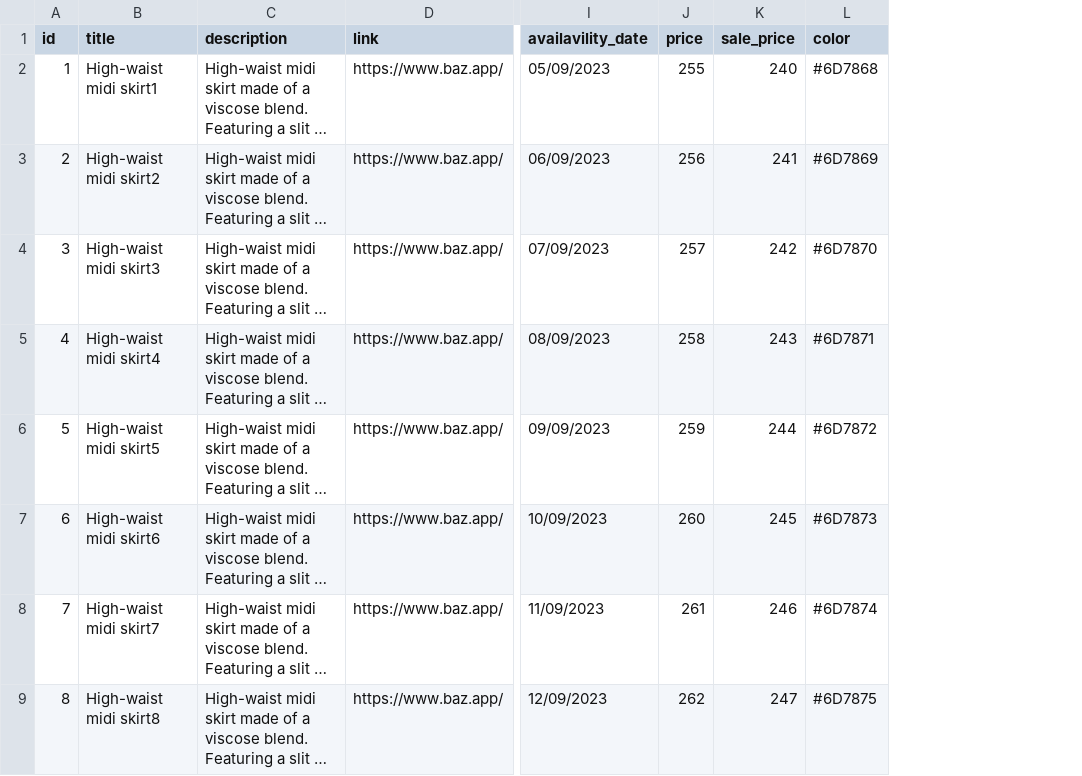
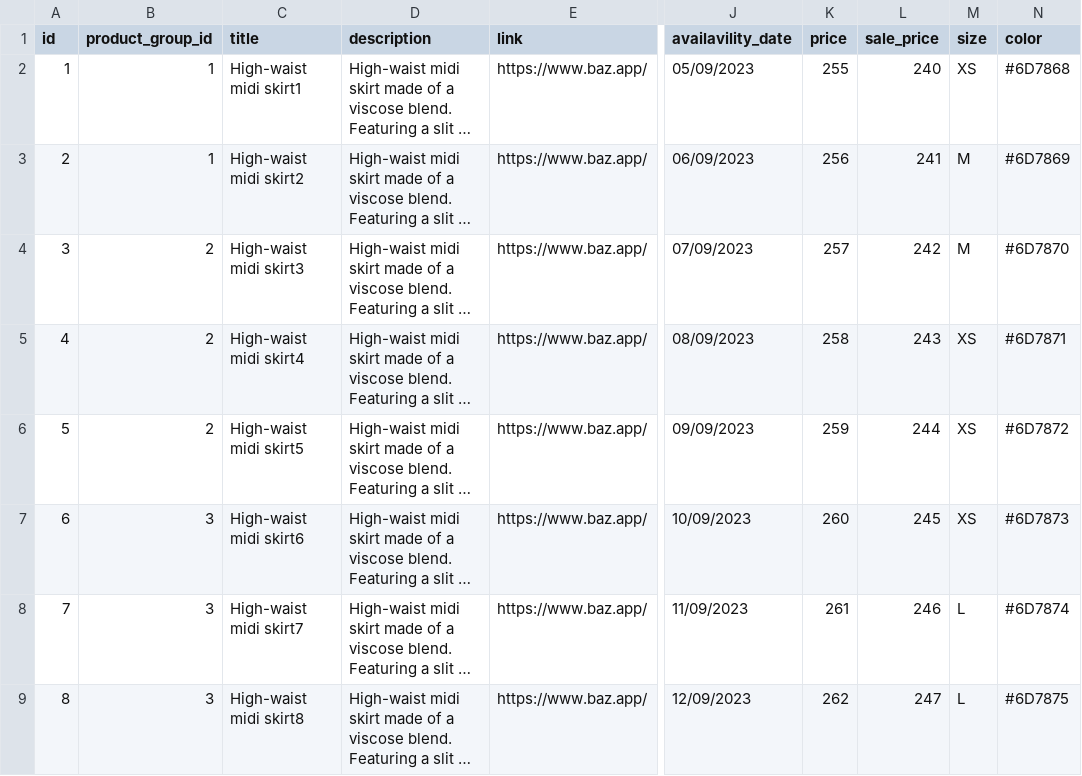
Before and after one commit to saesga/feed, a CSV file: FeedTest1.csv, drawn as a sheet; only a part is shown, gaps mark what is left out; long unchanged cells end in …; the diff names each change by its address in the sheet, - before the commit and + after, or states it on an @@ line.

Commit message:
csv2

```diff
--- a/FeedTest1.csv
+++ b/FeedTest1.csv
+column B (product_group_id), rows 2-9: 1 | 1 | 2 | 2 | 2 | 3 | 3 | 3
+column M (size), rows 2-9: XS | M | M | XS | XS | XS | L | L
```
